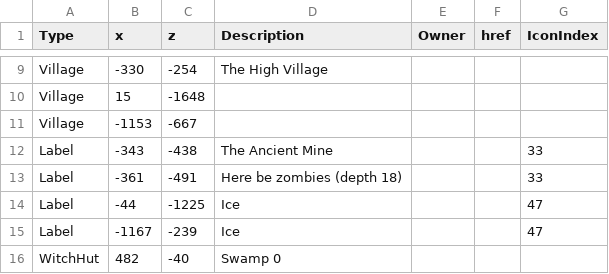
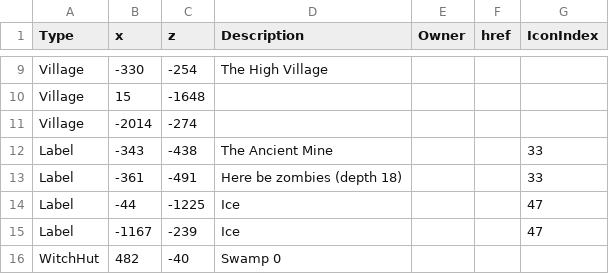
Before and after one commit to prototype99/minecraft, a CSV file: map.csv, drawn as a sheet; only a part is shown, gaps mark what is left out.

Commit message:
amend village location

```diff
--- a/map.csv
+++ b/map.csv
@@ -10,3 +10,3 @@ Village,-330,-254,"The High Village",,,
 Village,15,-1648,,,,
-Village,-1153,-667,,,,
+Village,-2014,-274,,,,
 Label,-343,-438,"The Ancient Mine",,,33
```
